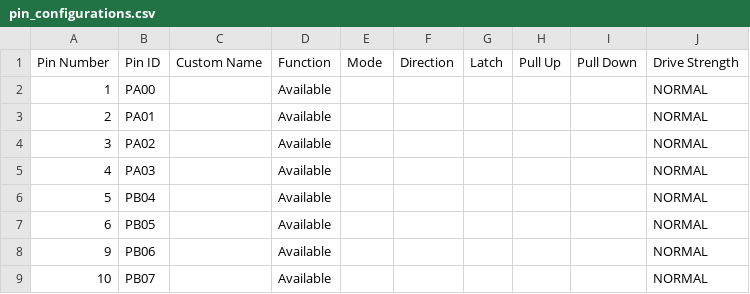
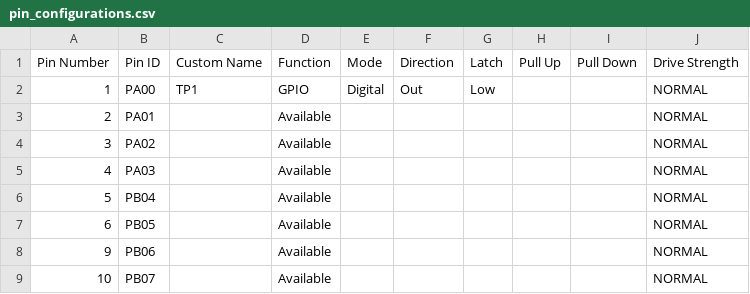
Before and after one commit to BenIsaac71/BetSpotHostSim, a CSV file: src/config/default/pin_configurations.csv, drawn as a sheet; only a part is shown.

```diff
--- a/src/config/default/pin_configurations.csv
+++ b/src/config/default/pin_configurations.csv
@@ -1,3 +1,3 @@
 Pin Number,Pin ID,Custom Name,Function,Mode, Direction,Latch,Pull Up,Pull Down,Drive Strength
-1,PA00,,Available,,,,,,NORMAL
+1,PA00,TP1,GPIO,Digital,Out,Low,,,NORMAL
 2,PA01,,Available,,,,,,NORMAL
```
Also changed, not shown: 15 other files.
